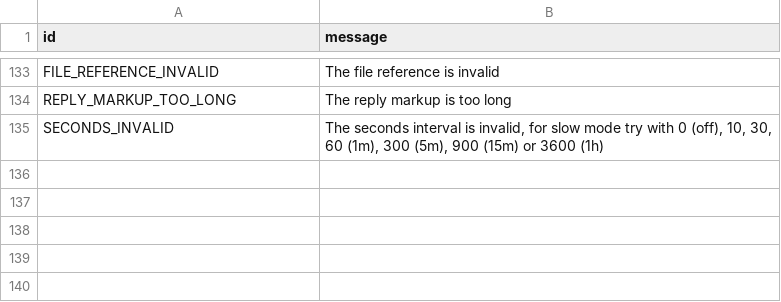
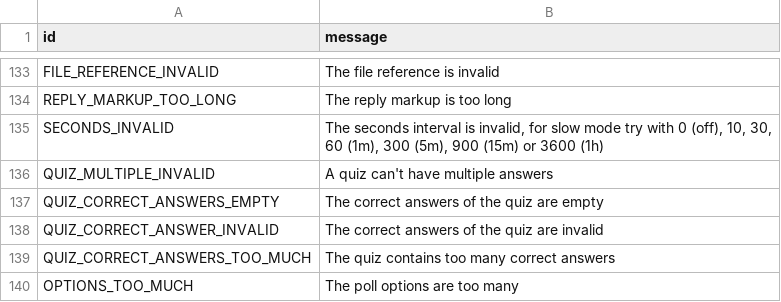
Before and after one commit to kastaid/pyrogramv2, a TSV file: compiler/error/source/400_BAD_REQUEST.tsv, drawn as a sheet; only a part is shown, gaps mark what is left out.

Commit message:
Add a bunch of new errors about polls/quiz

```diff
--- a/compiler/error/source/400_BAD_REQUEST.tsv
+++ b/compiler/error/source/400_BAD_REQUEST.tsv
@@ -135 +135,6 @@ REPLY_MARKUP_TOO_LONG	The reply markup is too long
 SECONDS_INVALID	The seconds interval is invalid, for slow mode try with 0 (off), 10, 30, 60 (1m), 300 (5m), 900 (15m) or 3600 (1h)
+QUIZ_MULTIPLE_INVALID	A quiz can't have multiple answers
+QUIZ_CORRECT_ANSWERS_EMPTY	The correct answers of the quiz are empty
+QUIZ_CORRECT_ANSWER_INVALID	The correct answers of the quiz are invalid
+QUIZ_CORRECT_ANSWERS_TOO_MUCH	The quiz contains too many correct answers
+OPTIONS_TOO_MUCH	The poll options are too many
```
